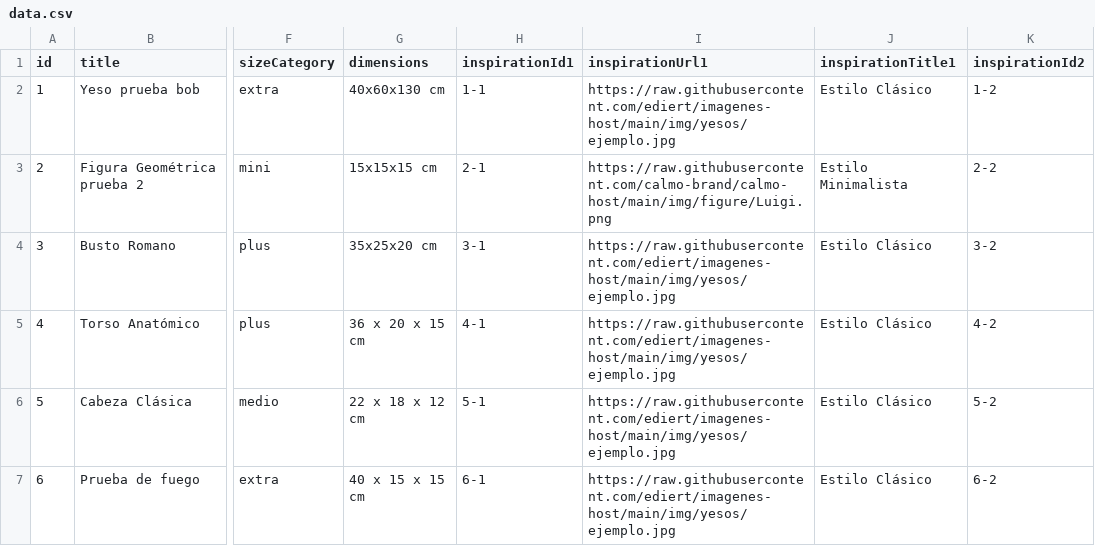
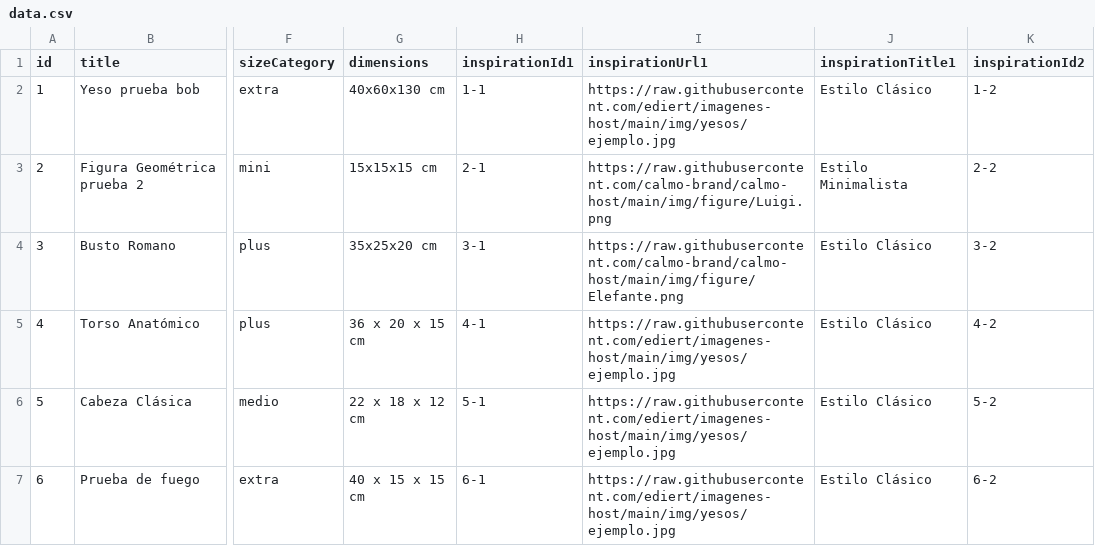
Before and after one commit to calmo-brand/calmo-host, a CSV file: catalog/figures/data.csv, drawn as a sheet; only a part is shown, gaps mark what is left out; the diff names each change by its address in the sheet, - before the commit and + after, or states it on an @@ line.

Commit message:
Update data.csv

```diff
--- a/catalog/figures/data.csv
+++ b/catalog/figures/data.csv
-I4 (inspirationUrl1): https://raw.githubusercontent.com/ediert/imagenes-host/main/img/yesos/ejemplo.jpg
+I4 (inspirationUrl1): https://raw.githubusercontent.com/calmo-brand/calmo-host/main/img/figure/Elefante.png
```
